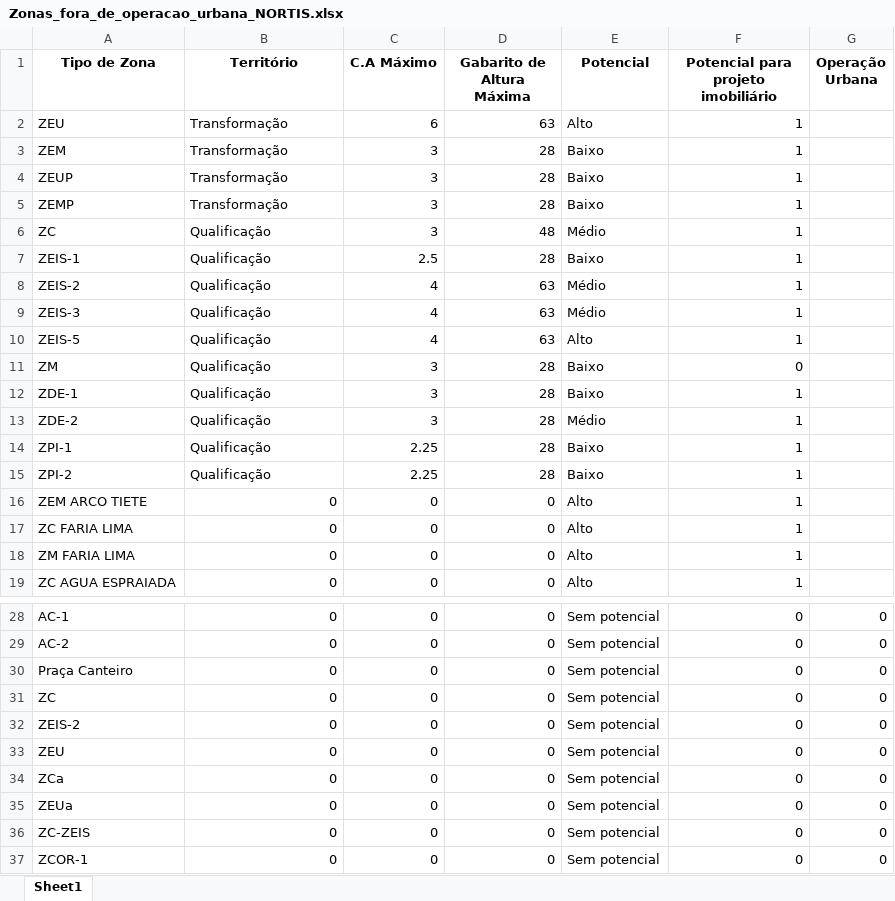
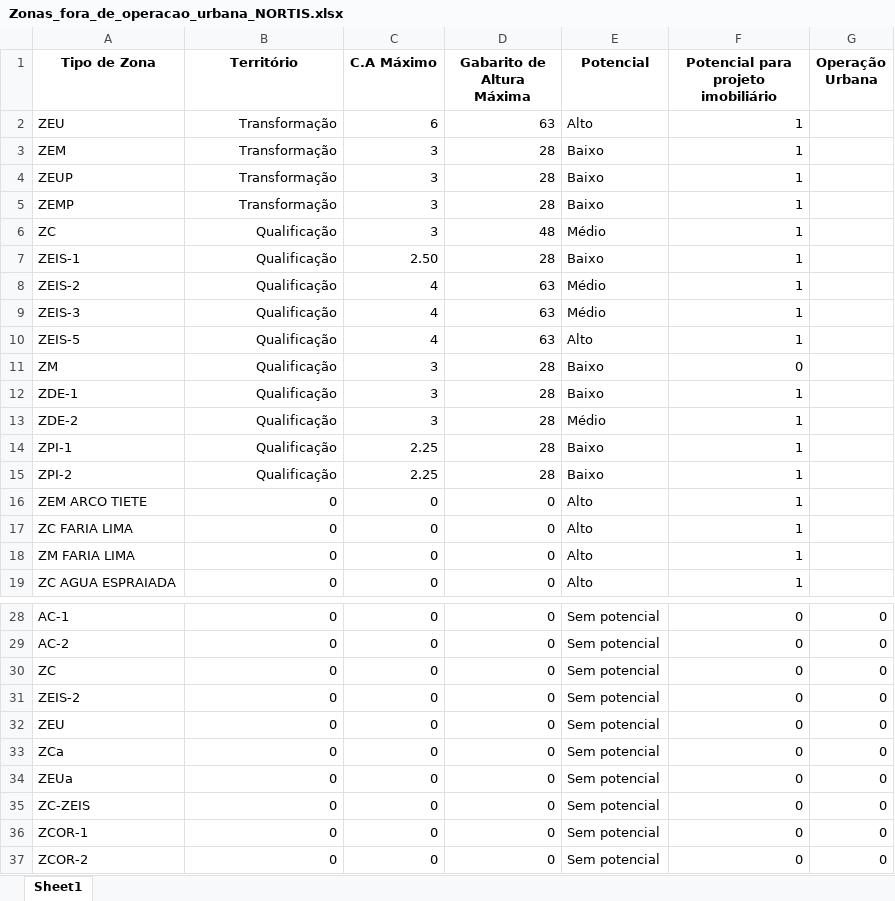
Before and after one commit to pedro-coelho-jr/NORTIS-OFICIAL-Vers-o2, an Excel workbook: streamlit_app/data/lookups/Zonas_fora_de_operacao_urbana_NORTIS.xlsx, sheet Sheet1, drawn as a sheet; only a part is shown, gaps mark what is left out; the shorter side is filled out with more unchanged rows; values as stored, in another font and other column widths than the file's, no borders; the diff names each change by its address in the sheet, - before the commit and + after, or states it on an @@ line.

```diff
--- a/streamlit_app/data/lookups/Zonas_fora_de_operacao_urbana_NORTIS.xlsx (sheet Sheet1)
+++ b/streamlit_app/data/lookups/Zonas_fora_de_operacao_urbana_NORTIS.xlsx (sheet Sheet1)
-B2:B15 alignment: left
+B2:B15 alignment: right
-C7 (C.A Máximo): 2.5
+C7 (C.A Máximo): 2.50
-row 30: Praça Canteiro | 0 | 0 | 0 | Sem potencial | 0 | 0
```
Also changed, not shown: streamlit_app/data/lookups/Zonas_fora_de_operacao_urbana_att_2.xlsx, streamlit_app/data/lookups/Zonas_operacao_urbana_completo_Vibra.xlsx, 14 other files.
